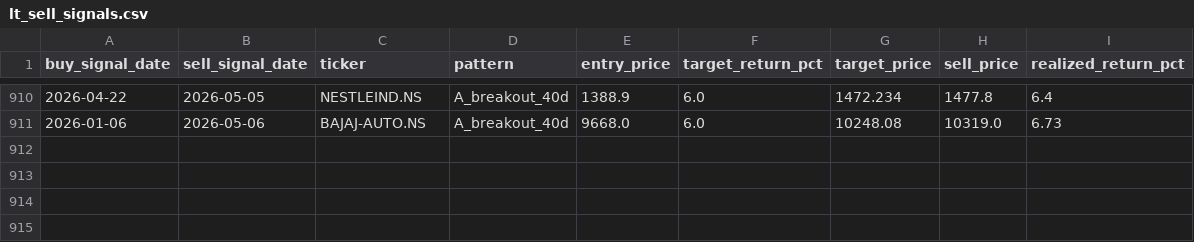
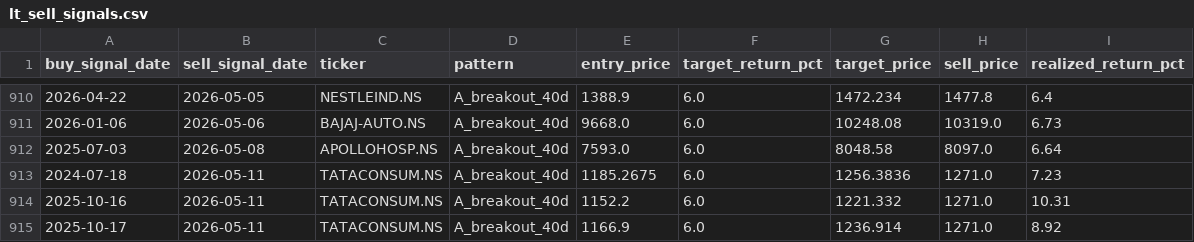
Before and after one commit to SarbariRoy/stock-operator, a CSV file: stock_triggers/data/lt_sell_signals.csv, drawn as a sheet; only a part is shown, gaps mark what is left out.

```diff
--- a/stock_triggers/data/lt_sell_signals.csv
+++ b/stock_triggers/data/lt_sell_signals.csv
@@ -911 +911,5 @@ buy_signal_date,sell_signal_date,ticker,pattern,entry_price,target_return_pct,ta
 2026-01-06,2026-05-06,BAJAJ-AUTO.NS,A_breakout_40d,9668.0,6.0,10248.08,10319.0,6.73
+2025-07-03,2026-05-08,APOLLOHOSP.NS,A_breakout_40d,7593.0,6.0,8048.58,8097.0,6.64
+2024-07-18,2026-05-11,TATACONSUM.NS,A_breakout_40d,1185.2675,6.0,1256.3836,1271.0,7.23
+2025-10-16,2026-05-11,TATACONSUM.NS,A_breakout_40d,1152.2,6.0,1221.332,1271.0,10.31
+2025-10-17,2026-05-11,TATACONSUM.NS,A_breakout_40d,1166.9,6.0,1236.914,1271.0,8.92
```
Also changed, not shown: stock_triggers/data/lt_signals_pattern_a.csv, stock_triggers/data/universe_signal_scores.csv, 6 other files.
